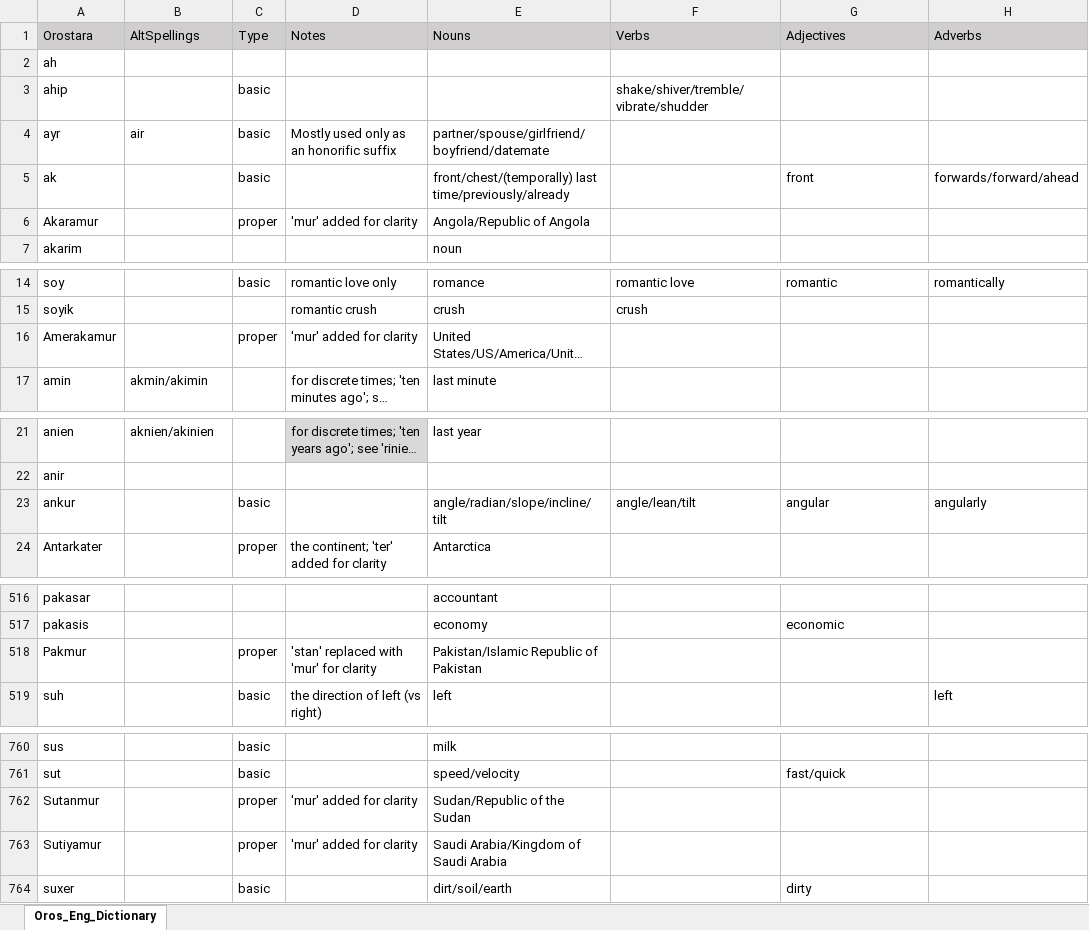
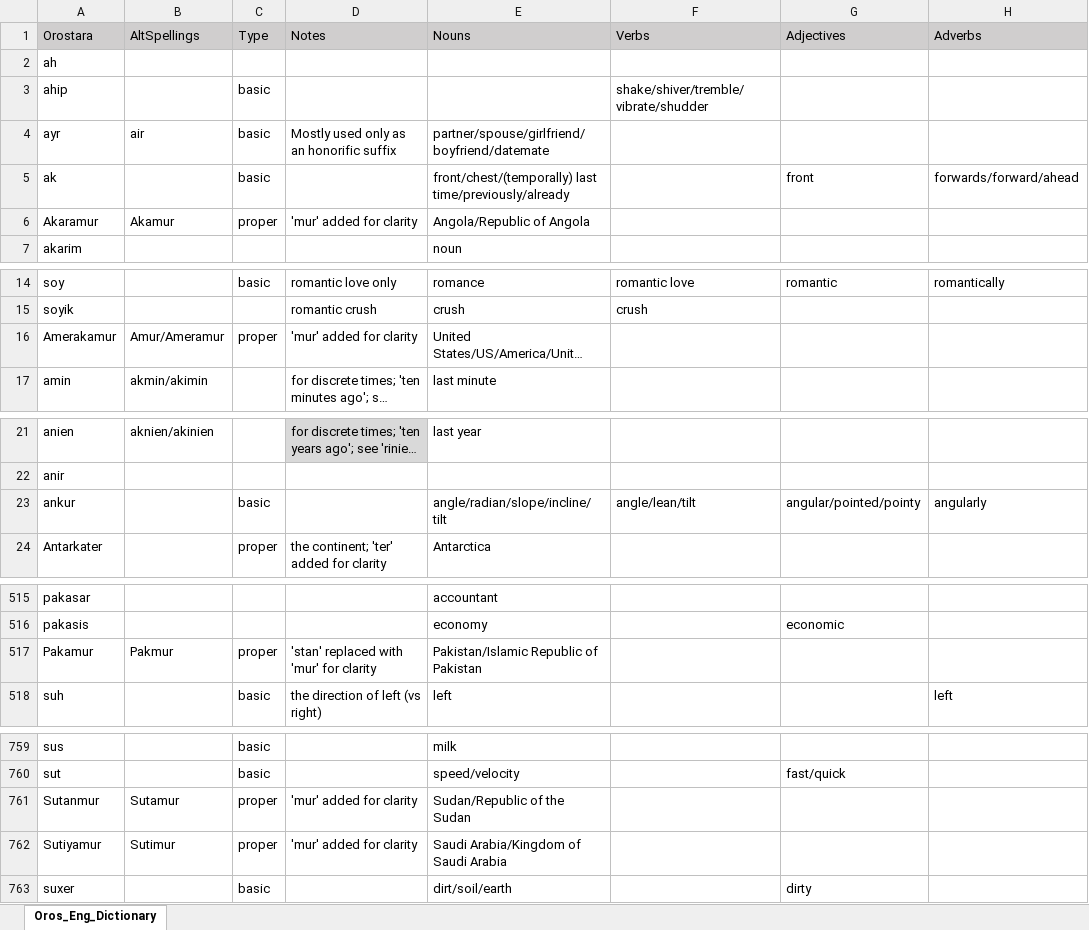
Before and after one commit to orostara/Orostara-Dictionary, an Excel workbook: files/Oros_Eng_Dictionary.xlsx, sheet Oros_Eng_Dictionary, drawn as a sheet; only a part is shown, gaps mark what is left out; long unchanged cells end in …; values as stored, in another font and other column widths than the file's, no borders; table styles not drawn; addresses are those after the commit; the diff covers the shown part only; the diff names each change by its address in the sheet, - before the commit and + after, or states it on an @@ line.

```diff
--- a/files/Oros_Eng_Dictionary.xlsx (sheet Oros_Eng_Dictionary)
+++ b/files/Oros_Eng_Dictionary.xlsx (sheet Oros_Eng_Dictionary)
-B6 (AltSpellings): (empty)
+B6 (AltSpellings): Akamur
-B16 (AltSpellings): (empty)
+B16 (AltSpellings): Amur/Ameramur
-G23 (Adjectives): angular
+G23 (Adjectives): angular/pointed/pointy
-A517 (Orostara): Pakmur
+A517 (Orostara): Pakamur
-B517 (AltSpellings): (empty)
+B517 (AltSpellings): Pakmur
-B761 (AltSpellings): (empty)
+B761 (AltSpellings): Sutamur
-B762 (AltSpellings): (empty)
+B762 (AltSpellings): Sutimur
```
Also changed, not shown: 3 added rows, 4 removed rows and 46 edited cells elsewhere in this sheet, 2 other files.
